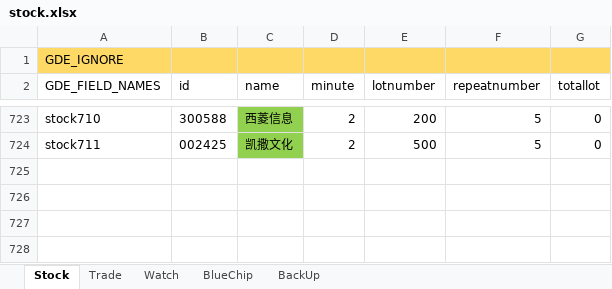
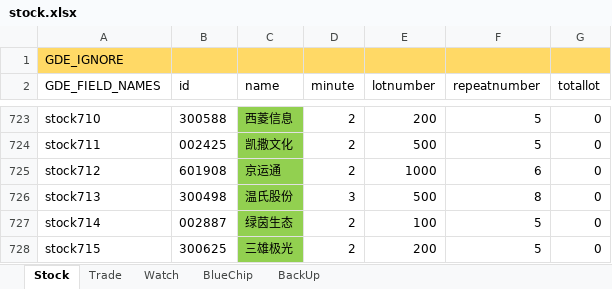
Before and after one commit to zsdarkblue/TradeStation_ContinuousTrade, an Excel workbook: stock.xlsx, sheet Stock, drawn as a sheet; only a part is shown, gaps mark what is left out; values as stored, in another font and other column widths than the file's, no borders; the diff names each change by its address in the sheet, - before the commit and + after, or states it on an @@ line.

```diff
--- a/stock.xlsx (sheet Stock)
+++ b/stock.xlsx (sheet Stock)
+row 725: stock712 | 601908 | 京运通 | 2 | 1000 | 6 | 0
+row 726: stock713 | 300498 | 温氏股份 | 3 | 500 | 8 | 0
+row 727: stock714 | 002887 | 绿茵生态 | 2 | 100 | 5 | 0
+row 728: stock715 | 300625 | 三雄极光 | 2 | 200 | 5 | 0
```
Also changed, not shown: sheet Watch, sheet Trade, 6 other files.
